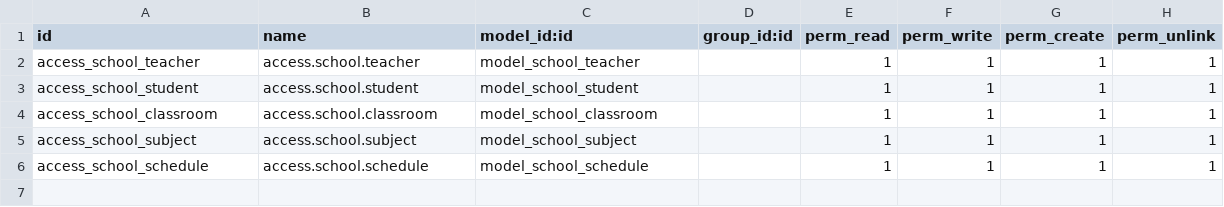
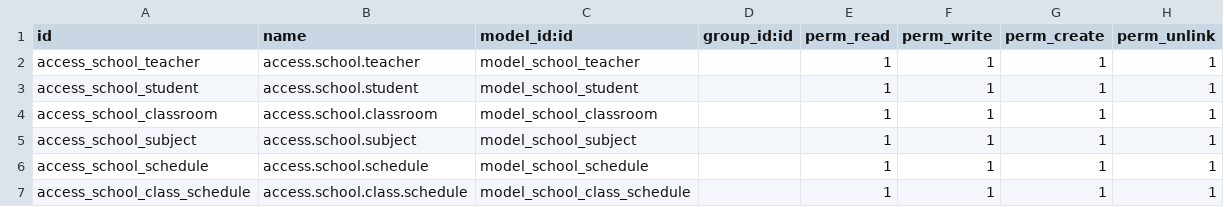
Before and after one commit to sirajudinBadi/custom_addons, a CSV file: v18/school/security/ir.model.access.csv, drawn as a sheet; the diff names each change by its address in the sheet, - before the commit and + after, or states it on an @@ line.

Commit message:
[ADD]-Pivot view, Class Schedule Model

```diff
--- a/v18/school/security/ir.model.access.csv
+++ b/v18/school/security/ir.model.access.csv
+row 7: access_school_class_schedule | access.school.class.schedule | model_school_class_schedule |  | 1 | 1 | 1 | 1
```
Also changed, not shown: 12 other files.
